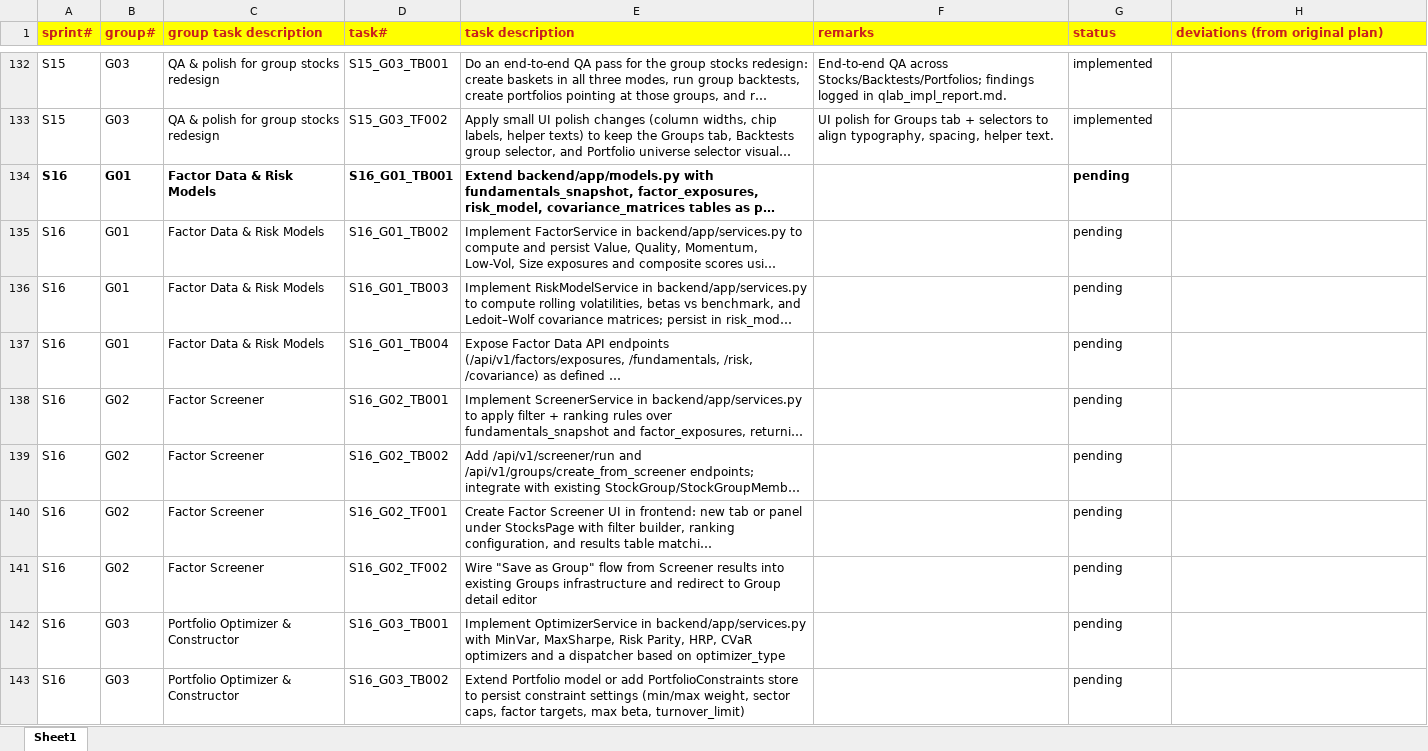
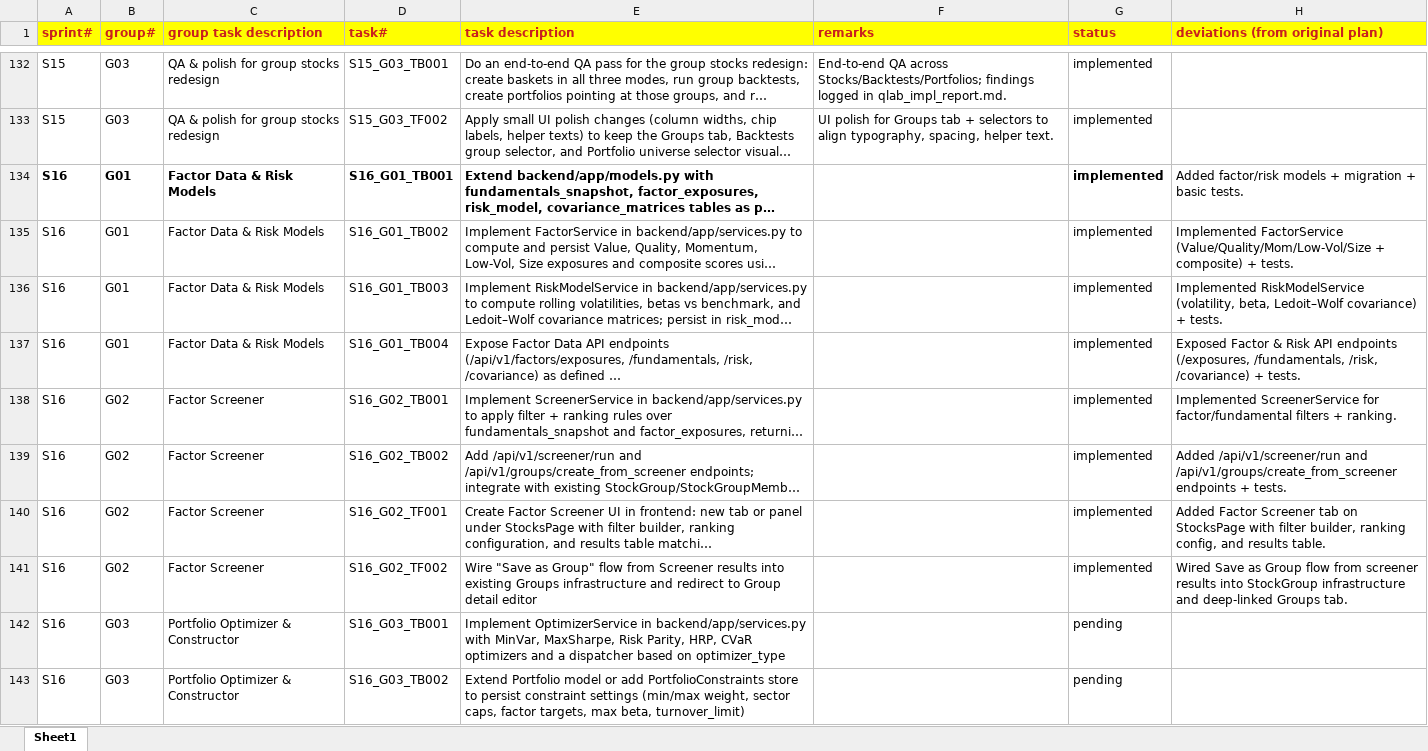
Before and after one commit to chbisw07/SigmaQLab, an Excel workbook: docs/qlab_sprint_tasks_codex.xlsx, sheet Sheet1, drawn as a sheet; only a part is shown, gaps mark what is left out; long unchanged cells end in …; values as stored, in another font and other column widths than the file's, no borders; charts and pictures not drawn; the diff names each change by its address in the sheet, - before the commit and + after, or states it on an @@ line.

Commit message:
S16/G01: Factor Data & Risk Models S16/G02: Factor Screener

```diff
--- a/docs/qlab_sprint_tasks_codex.xlsx (sheet Sheet1)
+++ b/docs/qlab_sprint_tasks_codex.xlsx (sheet Sheet1)
-G134:G141 (status): pending
+G134:G141 (status): implemented
-H134 (deviations (from original plan)): (empty)
+H134 (deviations (from original plan)): Added factor/risk models + migration + basic tests.
-H135 (deviations (from original plan)): (empty)
+H135 (deviations (from original plan)): Implemented FactorService (Value/Quality/Mom/Low-Vol/Size + composite) + tests.
-H136 (deviations (from original plan)): (empty)
+H136 (deviations (from original plan)): Implemented RiskModelService (volatility, beta, Ledoit–Wolf covariance) + tests.
-H137 (deviations (from original plan)): (empty)
+H137 (deviations (from original plan)): Exposed Factor & Risk API endpoints (/exposures, /fundamentals, /risk, /covariance) + tests.
-H138 (deviations (from original plan)): (empty)
+H138 (deviations (from original plan)): Implemented ScreenerService for factor/fundamental filters + ranking.
-H139 (deviations (from original plan)): (empty)
+H139 (deviations (from original plan)): Added /api/v1/screener/run and /api/v1/groups/create_from_screener endpoints + tests.
-H140 (deviations (from original plan)): (empty)
+H140 (deviations (from original plan)): Added Factor Screener tab on StocksPage with filter builder, ranking config, and results table.
-H141 (deviations (from original plan)): (empty)
+H141 (deviations (from original plan)): Wired Save as Group flow from screener results into StockGroup infrastructure and deep-linked Groups tab.
```
Also changed, not shown: charts or pictures, 35 other files.
